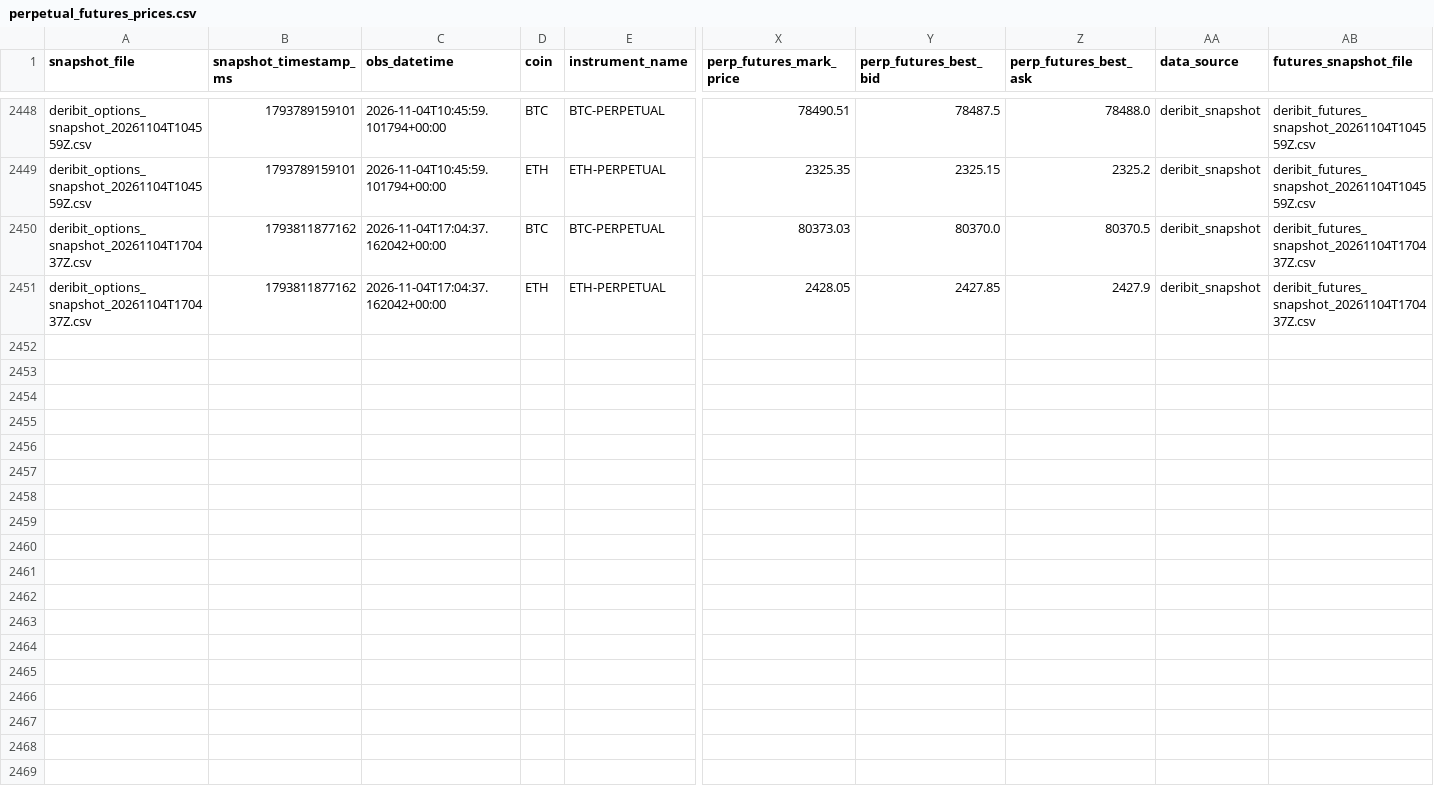
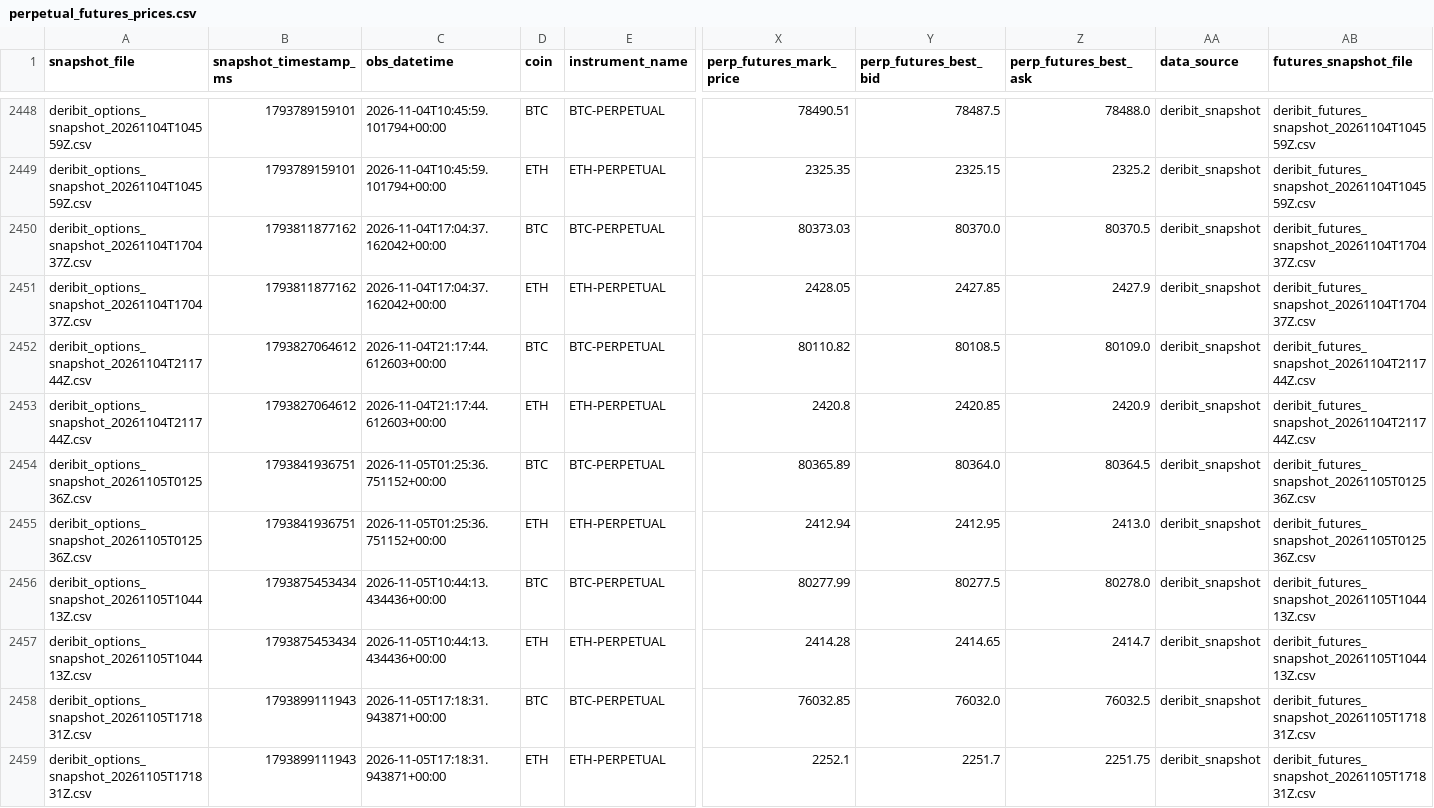
Before and after one commit to znmahbub/SVCJ-Deribit-Inverse-Options-Pricer, a CSV file: data/perpetual_futures_prices.csv, drawn as a sheet; only a part is shown, gaps mark what is left out; rows hold the shown columns only; the diff names each change by its address in the sheet, - before the commit and + after, or states it on an @@ line.

```diff
--- a/data/perpetual_futures_prices.csv
+++ b/data/perpetual_futures_prices.csv
+row 2452: deribit_options_snapshot_20261104T211744Z.csv | 1793827064612 | 2026-11-04T21:17:44.612603+00:00 | BTC | BTC-PERPETUAL | 80110.82 | 80108.5 | 80109.0 | deribit_snapshot | deribit_futures_snapshot_20261104T211744Z.csv
+row 2453: deribit_options_snapshot_20261104T211744Z.csv | 1793827064612 | 2026-11-04T21:17:44.612603+00:00 | ETH | ETH-PERPETUAL | 2420.8 | 2420.85 | 2420.9 | deribit_snapshot | deribit_futures_snapshot_20261104T211744Z.csv
+row 2454: deribit_options_snapshot_20261105T012536Z.csv | 1793841936751 | 2026-11-05T01:25:36.751152+00:00 | BTC | BTC-PERPETUAL | 80365.89 | 80364.0 | 80364.5 | deribit_snapshot | deribit_futures_snapshot_20261105T012536Z.csv
+row 2455: deribit_options_snapshot_20261105T012536Z.csv | 1793841936751 | 2026-11-05T01:25:36.751152+00:00 | ETH | ETH-PERPETUAL | 2412.94 | 2412.95 | 2413.0 | deribit_snapshot | deribit_futures_snapshot_20261105T012536Z.csv
+row 2456: deribit_options_snapshot_20261105T104413Z.csv | 1793875453434 | 2026-11-05T10:44:13.434436+00:00 | BTC | BTC-PERPETUAL | 80277.99 | 80277.5 | 80278.0 | deribit_snapshot | deribit_futures_snapshot_20261105T104413Z.csv
+row 2457: deribit_options_snapshot_20261105T104413Z.csv | 1793875453434 | 2026-11-05T10:44:13.434436+00:00 | ETH | ETH-PERPETUAL | 2414.28 | 2414.65 | 2414.7 | deribit_snapshot | deribit_futures_snapshot_20261105T104413Z.csv
+row 2458: deribit_options_snapshot_20261105T171831Z.csv | 1793899111943 | 2026-11-05T17:18:31.943871+00:00 | BTC | BTC-PERPETUAL | 76032.85 | 76032.0 | 76032.5 | deribit_snapshot | deribit_futures_snapshot_20261105T171831Z.csv
+row 2459: deribit_options_snapshot_20261105T171831Z.csv | 1793899111943 | 2026-11-05T17:18:31.943871+00:00 | ETH | ETH-PERPETUAL | 2252.1 | 2251.7 | 2251.75 | deribit_snapshot | deribit_futures_snapshot_20261105T171831Z.csv
```
Also changed, not shown: data/snapshot_currency_combos.csv, 1 other file.
